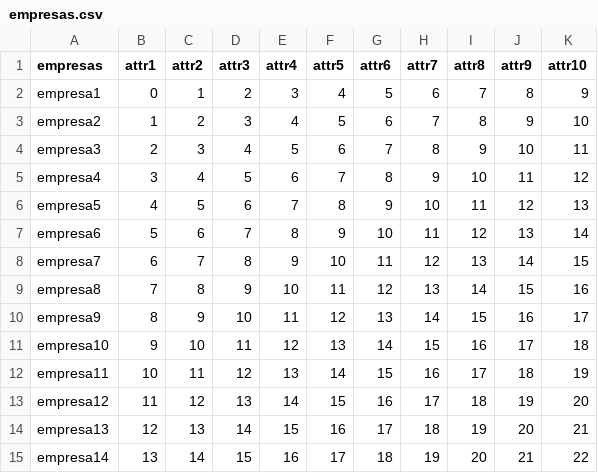
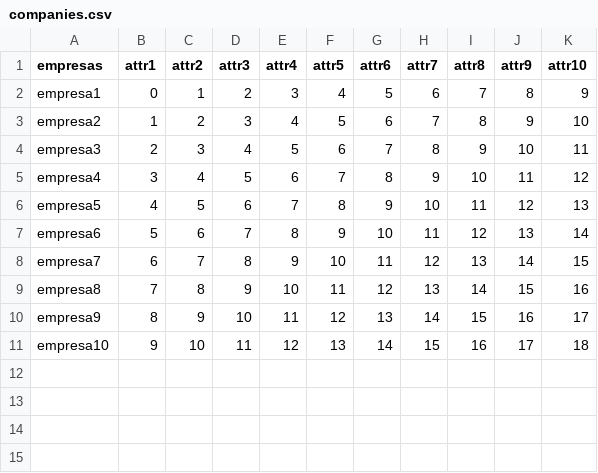
Before and after one commit to albertogcmr/hiring-week-IH-tinder-matching, a CSV file: input/companies.csv (was input/empresas.csv), drawn as a sheet; the diff names each change by its address in the sheet, - before the commit and + after, or states it on an @@ line.

Commit message:
adquisition y match, dataset matching desde uno random

```diff
--- a/input/empresas.csv
+++ b/input/companies.csv
-row 12: empresa11 | 10 | 11 | 12 | 13 | 14 | 15 | 16 | 17 | 18 | 19
-row 13: empresa12 | 11 | 12 | 13 | 14 | 15 | 16 | 17 | 18 | 19 | 20
-row 14: empresa13 | 12 | 13 | 14 | 15 | 16 | 17 | 18 | 19 | 20 | 21
-row 15: empresa14 | 13 | 14 | 15 | 16 | 17 | 18 | 19 | 20 | 21 | 22
```
Also changed, not shown: 1 other file.
